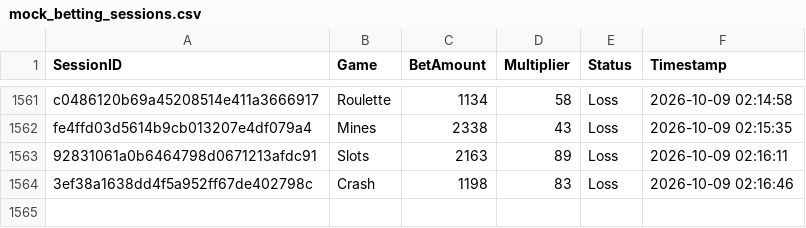
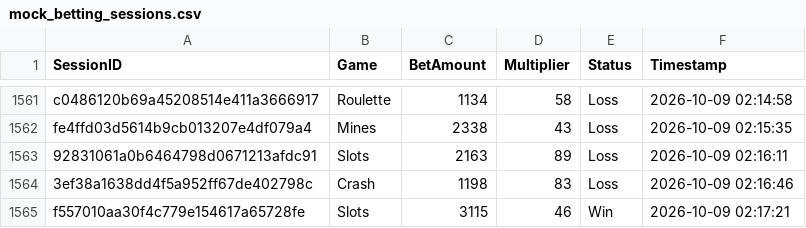
Before and after one commit to brunnojob/bet-admin-dashboard, a CSV file: mock_betting_sessions.csv, drawn as a sheet; only a part is shown, gaps mark what is left out; the diff names each change by its address in the sheet, - before the commit and + after, or states it on an @@ line.

Commit message:
﻿test(data): add mock betting session f557010aa30f4c779e154617a65728fe
Add a simulated session for dashboard analytics testing.

Co-authored-by: notalkonlyxtc <335617621+notalkonlyxtc@users.noreply.github.com>

```diff
--- a/mock_betting_sessions.csv
+++ b/mock_betting_sessions.csv
+row 1565: f557010aa30f4c779e154617a65728fe | Slots | 3115 | 46 | Win | 2026-10-09 02:17:21
```
